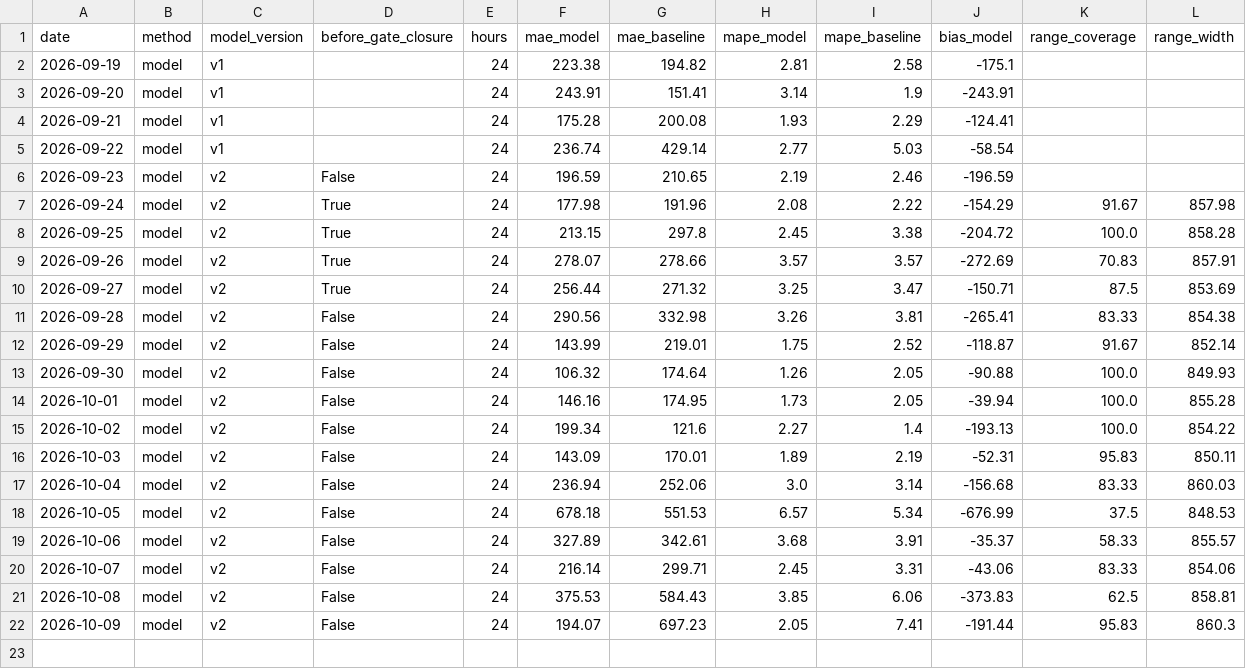
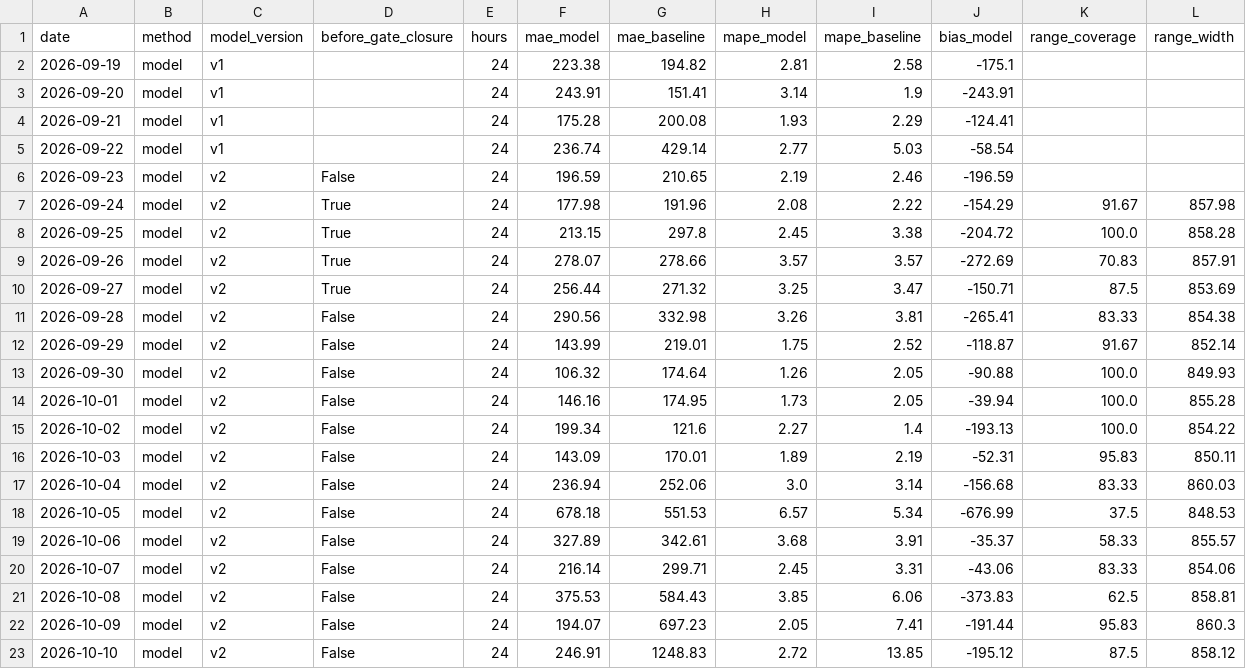
Before and after one commit to MindisBlank/SE3_DayAheadLoadForecast, a CSV file: scores/daily.csv, drawn as a sheet; the diff names each change by its address in the sheet, - before the commit and + after, or states it on an @@ line.

```diff
--- a/scores/daily.csv
+++ b/scores/daily.csv
+row 23: 2026-10-10 | model | v2 | False | 24 | 246.91 | 1248.83 | 2.72 | 13.85 | -195.12 | 87.5 | 858.12
```
Also changed, not shown: forecasts/run_log.csv, scores/hourly.csv, 13 other files.
